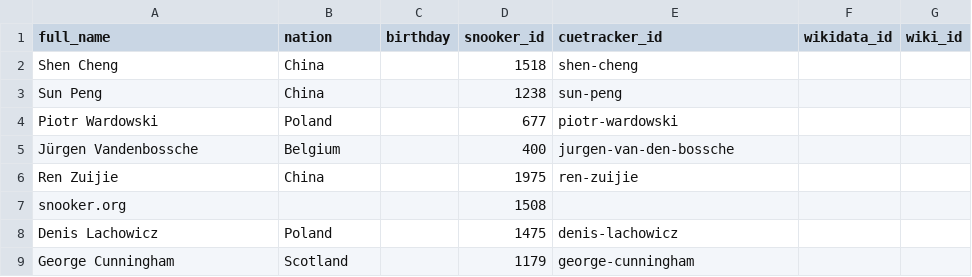
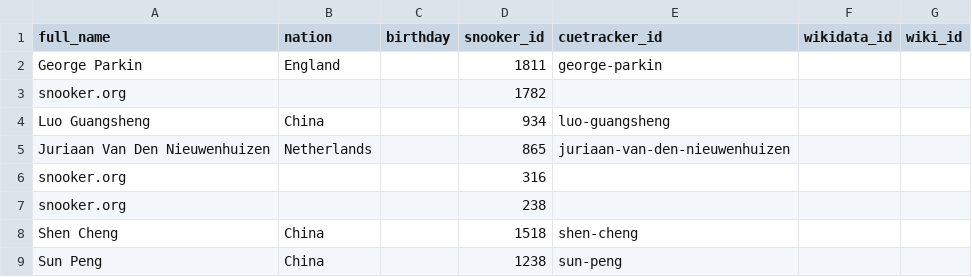
Before and after one commit to dreamerminsk/wiki-langs, a CSV file: players/0000.births.csv, drawn as a sheet; only a part is shown; the shorter side is filled out with more unchanged rows.

Commit message:
update csv tables

```diff
--- a/players/0000.births.csv
+++ b/players/0000.births.csv
@@ -1,2 +1,8 @@
 full_name,nation,birthday,snooker_id,cuetracker_id,wikidata_id,wiki_id
+George Parkin,England,,1811,george-parkin,,
+snooker.org,,,1782,,,
+Luo Guangsheng,China,,934,luo-guangsheng,,
+Juriaan Van Den Nieuwenhuizen,Netherlands,,865,juriaan-van-den-nieuwenhuizen,,
+snooker.org,,,316,,,
+snooker.org,,,238,,,
 Shen Cheng,China,,1518,shen-cheng,,
```
Also changed, not shown: countries/names.eng.csv, 1 other file.
